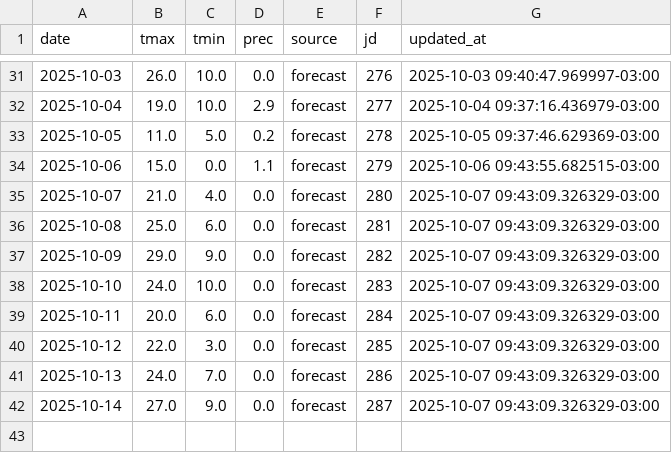
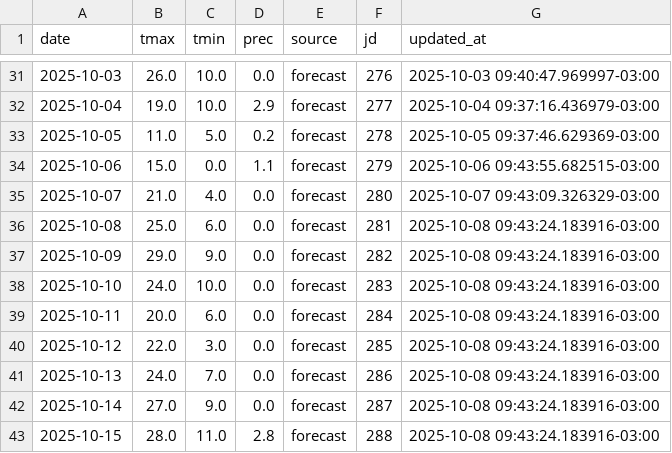
Before and after one commit to PREDWEEM/AVEFA2, a CSV file: data/meteo_daily.csv, drawn as a sheet; only a part is shown, gaps mark what is left out.

```diff
--- a/data/meteo_daily.csv
+++ b/data/meteo_daily.csv
@@ -35,8 +35,9 @@ date,tmax,tmin,prec,source,jd,updated_at
 2025-10-07,21.0,4.0,0.0,forecast,280,2025-10-07 09:43:09.326329-03:00
-2025-10-08,25.0,6.0,0.0,forecast,281,2025-10-07 09:43:09.326329-03:00
-2025-10-09,29.0,9.0,0.0,forecast,282,2025-10-07 09:43:09.326329-03:00
-2025-10-10,24.0,10.0,0.0,forecast,283,2025-10-07 09:43:09.326329-03:00
-2025-10-11,20.0,6.0,0.0,forecast,284,2025-10-07 09:43:09.326329-03:00
-2025-10-12,22.0,3.0,0.0,forecast,285,2025-10-07 09:43:09.326329-03:00
-2025-10-13,24.0,7.0,0.0,forecast,286,2025-10-07 09:43:09.326329-03:00
-2025-10-14,27.0,9.0,0.0,forecast,287,2025-10-07 09:43:09.326329-03:00
+2025-10-08,25.0,6.0,0.0,forecast,281,2025-10-08 09:43:24.183916-03:00
+2025-10-09,29.0,9.0,0.0,forecast,282,2025-10-08 09:43:24.183916-03:00
+2025-10-10,24.0,10.0,0.0,forecast,283,2025-10-08 09:43:24.183916-03:00
+2025-10-11,20.0,6.0,0.0,forecast,284,2025-10-08 09:43:24.183916-03:00
+2025-10-12,22.0,3.0,0.0,forecast,285,2025-10-08 09:43:24.183916-03:00
+2025-10-13,24.0,7.0,0.0,forecast,286,2025-10-08 09:43:24.183916-03:00
+2025-10-14,27.0,9.0,0.0,forecast,287,2025-10-08 09:43:24.183916-03:00
+2025-10-15,28.0,11.0,2.8,forecast,288,2025-10-08 09:43:24.183916-03:00
```
Also changed, not shown: meteo_history.csv.
